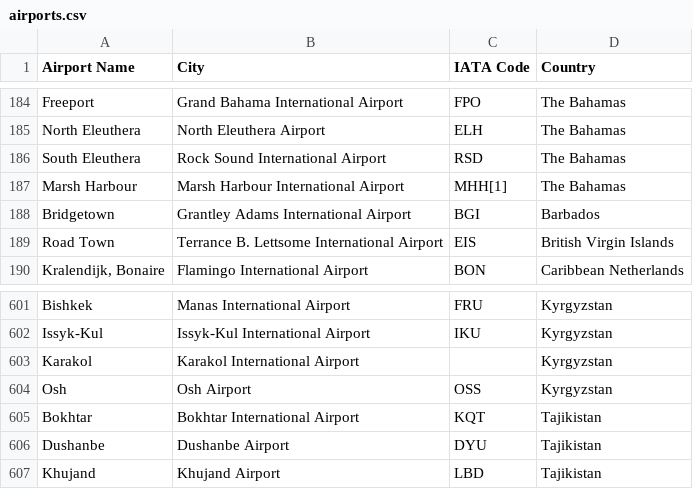
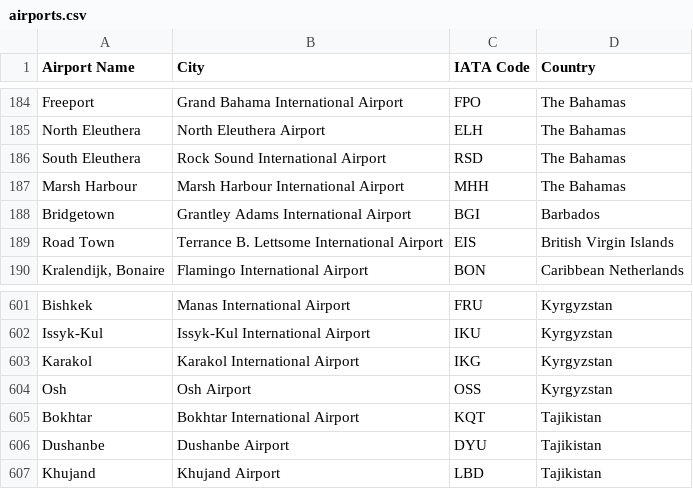
Before and after one commit to tudors2004/Flight-Routes-Optimizer, a CSV file: static/csvfiles/airports.csv, drawn as a sheet; only a part is shown, gaps mark what is left out.

```diff
--- a/static/csvfiles/airports.csv
+++ b/static/csvfiles/airports.csv
@@ -186,3 +186,3 @@ North Eleuthera,North Eleuthera Airport,ELH,The Bahamas
 South Eleuthera,Rock Sound International Airport,RSD,The Bahamas
-Marsh Harbour,Marsh Harbour International Airport,MHH[1],The Bahamas
+Marsh Harbour,Marsh Harbour International Airport,MHH,The Bahamas
 Bridgetown,Grantley Adams International Airport,BGI,Barbados
@@ -602,3 +602,3 @@ Bishkek,Manas International Airport,FRU,Kyrgyzstan
 Issyk-Kul,Issyk-Kul International Airport,IKU,Kyrgyzstan
-Karakol,Karakol International Airport,,Kyrgyzstan
+Karakol,Karakol International Airport,IKG,Kyrgyzstan
 Osh,Osh Airport,OSS,Kyrgyzstan
```
Also changed, not shown: 3 other files.
